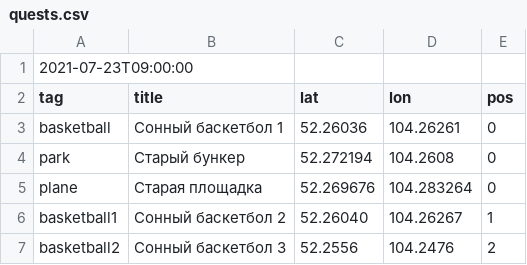
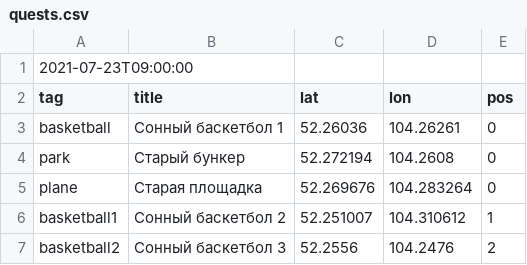
Before and after one commit to KonTiki22/all_tasks, a CSV file: files/quests.csv, drawn as a sheet.

Commit message:
Update quests.csv

```diff
--- a/files/quests.csv
+++ b/files/quests.csv
@@ -5,3 +5,3 @@ park,Старый бункер,52.272194,104.2608,0
 plane,Старая площадка,52.269676,104.283264,0
-basketball1,Сонный баскетбол 2,52.26040,104.26267,1
+basketball1,Сонный баскетбол 2,52.251007, 104.310612,1
 basketball2,Сонный баскетбол 3,52.2556,104.2476,2
```
